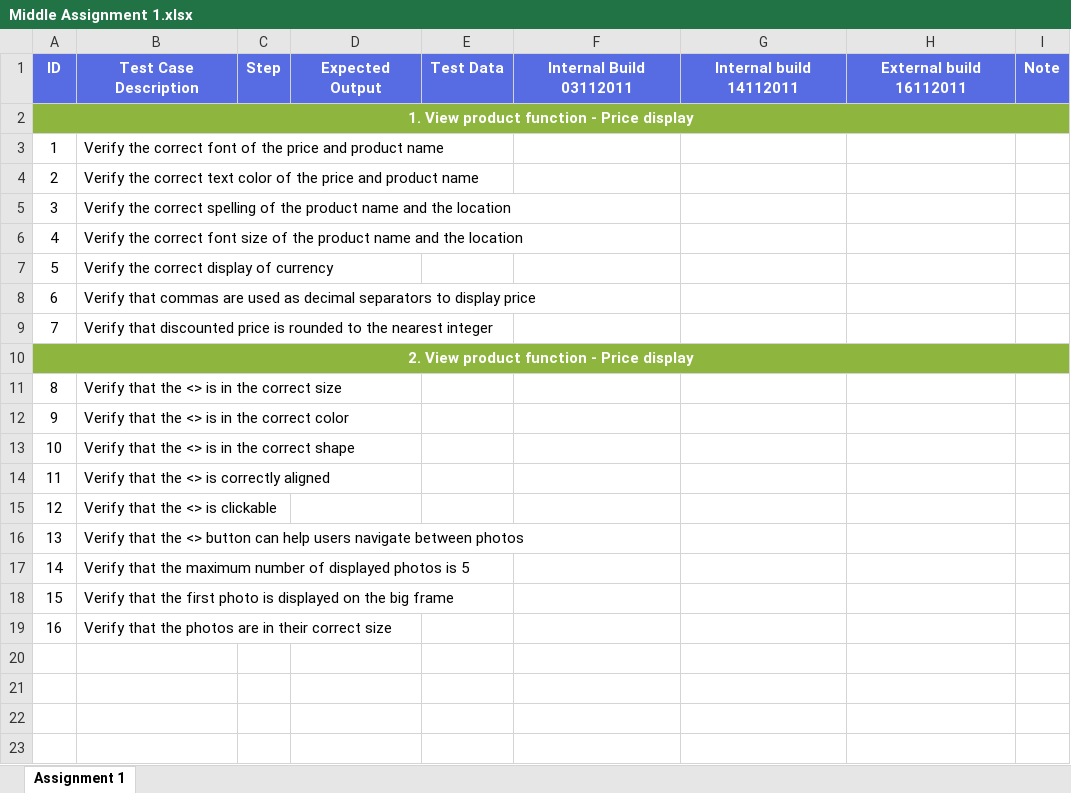
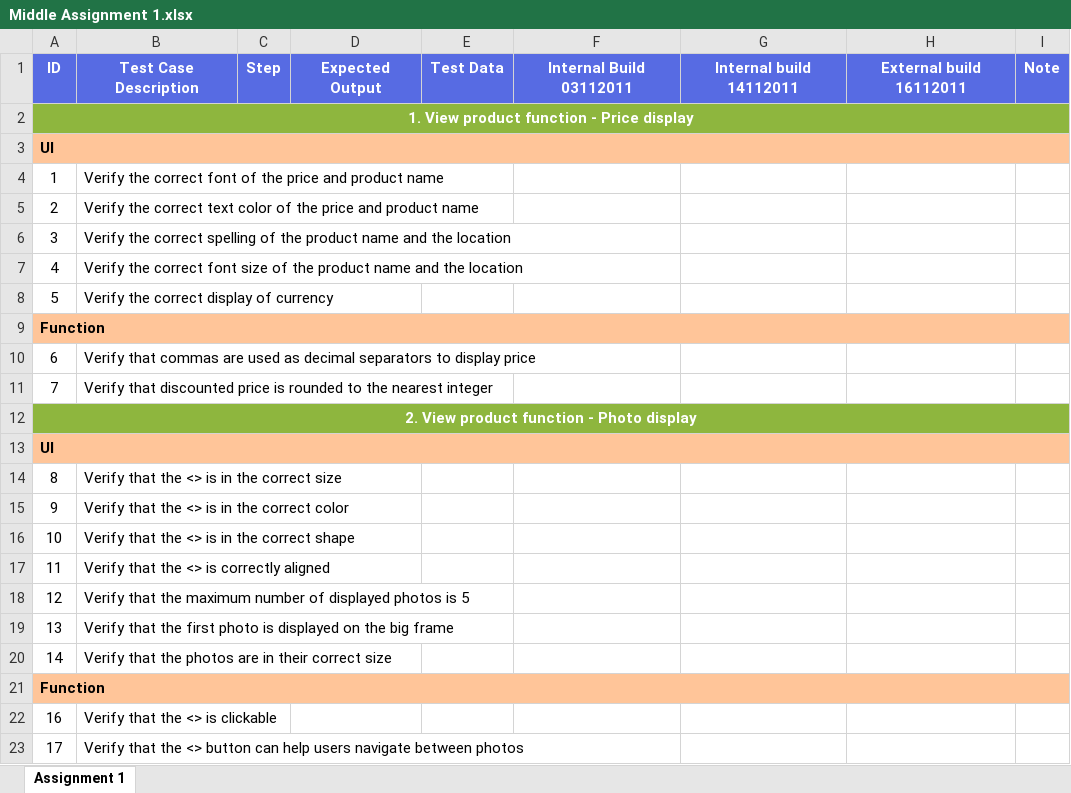
Before and after one commit to honganh1206/NashTech_Homework, an Excel workbook: Middle Assignment 1/Middle Assignment 1.xlsx, sheet Assignment 1, drawn as a sheet; values as stored, in another font and other column widths than the file's, no borders; charts and pictures not drawn; removed rows and columns are numbered as before the commit, all else as after; the diff names each change by its address in the sheet, - before the commit and + after, or states it on an @@ line.

```diff
--- a/Middle Assignment 1/Middle Assignment 1.xlsx (sheet Assignment 1)
+++ b/Middle Assignment 1/Middle Assignment 1.xlsx (sheet Assignment 1)
+row 3: UI
+row 9: Function
-A12: 2. View product function - Price display
+A12: 2. View product function - Photo display
-B12:I12 fill: none
+B12:I12 fill: #8EB63E
+row 13: UI
-row 15: 12 | Verify that the <> is clickable
-row 16: 13 | Verify that the <> button can help users navigate between photos
-A18: 14
+A18: 12
-A19: 15
+A19: 13
-A20: 16
+A20: 14
+row 21: Function
+row 22: 16 | Verify that the <> is clickable
+row 23: 17 | Verify that the <> button can help users navigate between photos
```
Also changed, not shown: formulas that keep their value, charts or pictures, 1 other file.
